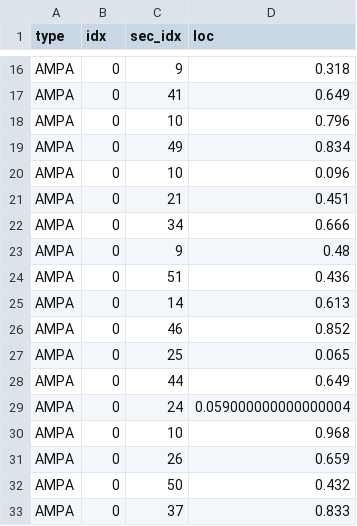
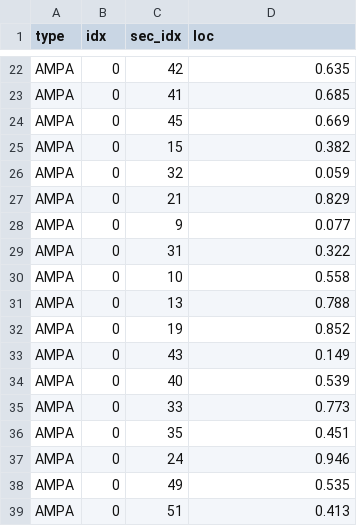
Before and after one commit to Poirazi-Lab/DendroTweaks, a CSV file: examples/Park_2019/stimuli/50_AMPA_apical.csv, drawn as a sheet; only a part is shown, gaps mark what is left out; removed rows and columns are numbered as before the commit, all else as after; the diff covers the shown part only; the diff names each change by its address in the sheet, - before the commit and + after, or states it on an @@ line.

```diff
--- a/examples/Park_2019/stimuli/50_AMPA_apical.csv
+++ b/examples/Park_2019/stimuli/50_AMPA_apical.csv
-C22 (sec_idx): 9
+C22 (sec_idx): 42
-D22 (loc): 0.318
+D22 (loc): 0.635
-D23 (loc): 0.649
+D23 (loc): 0.685
-C24 (sec_idx): 10
+C24 (sec_idx): 45
-D24 (loc): 0.796
+D24 (loc): 0.669
-C25 (sec_idx): 49
+C25 (sec_idx): 15
-D25 (loc): 0.834
+D25 (loc): 0.382
-C26 (sec_idx): 10
+C26 (sec_idx): 32
-D26 (loc): 0.096
+D26 (loc): 0.059
-D27 (loc): 0.451
+D27 (loc): 0.829
-row 22: AMPA | 0 | 34 | 0.666
-D28 (loc): 0.48
+D28 (loc): 0.077
-C29 (sec_idx): 51
+C29 (sec_idx): 31
-D29 (loc): 0.436
+D29 (loc): 0.322
-C30 (sec_idx): 14
+C30 (sec_idx): 10
-D30 (loc): 0.613
+D30 (loc): 0.558
+row 31: AMPA | 0 | 13 | 0.788
-C32 (sec_idx): 46
+C32 (sec_idx): 19
-C33 (sec_idx): 25
+C33 (sec_idx): 43
-D33 (loc): 0.065
+D33 (loc): 0.149
-C34 (sec_idx): 44
+C34 (sec_idx): 40
-D34 (loc): 0.649
+D34 (loc): 0.539
-C35 (sec_idx): 24
+C35 (sec_idx): 33
-D35 (loc): 0.059000000000000004
+D35 (loc): 0.773
-C36 (sec_idx): 10
+C36 (sec_idx): 35
-D36 (loc): 0.968
+D36 (loc): 0.451
-C37 (sec_idx): 26
+C37 (sec_idx): 24
-D37 (loc): 0.659
+D37 (loc): 0.946
-C38 (sec_idx): 50
+C38 (sec_idx): 49
-D38 (loc): 0.432
+D38 (loc): 0.535
-C39 (sec_idx): 37
+C39 (sec_idx): 51
-D39 (loc): 0.833
+D39 (loc): 0.413
```
Also changed, not shown: 7 added rows, 7 removed rows and 46 edited cells elsewhere in this file, 26 other files.
